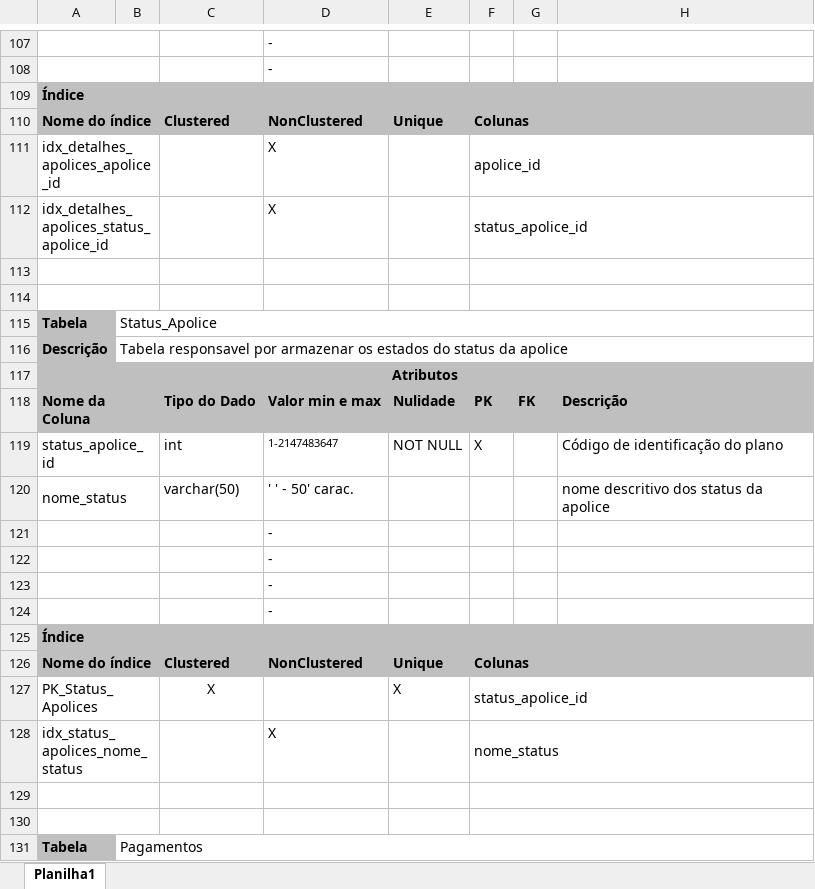
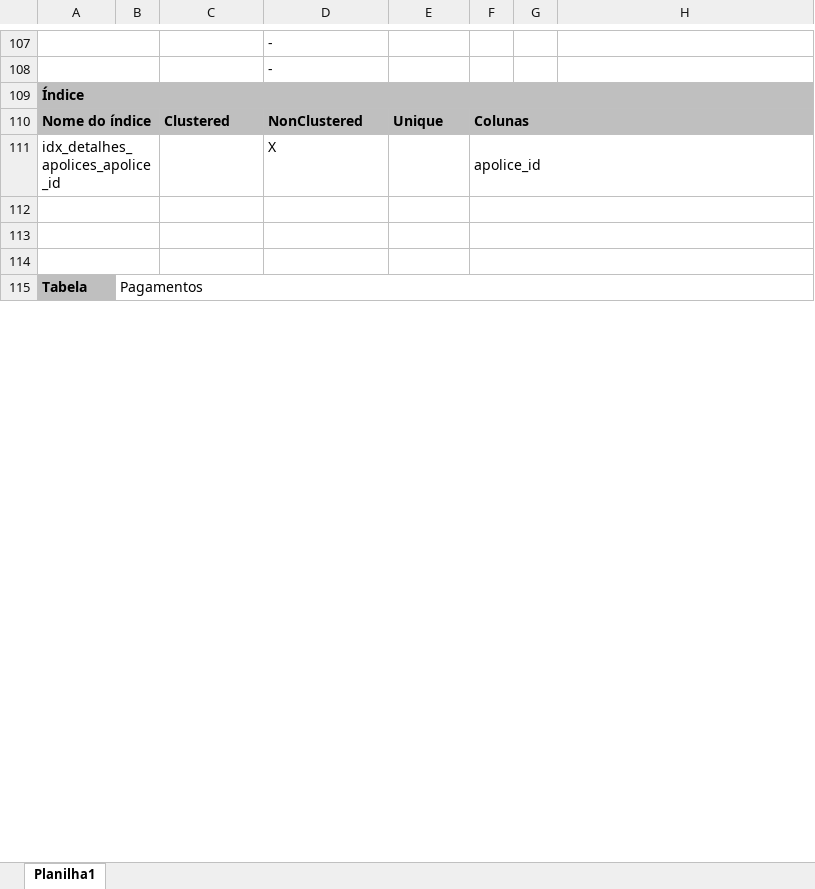
Before and after one commit to qeitiof/securecel, an Excel workbook: dicionario_dados/Dicionario de dados.xlsx, sheet Planilha1, drawn as a sheet; only a part is shown, gaps mark what is left out; values as stored, in another font and other column widths than the file's, no borders; removed rows and columns are numbered as before the commit, all else as after; the diff covers the shown part only; the diff names each change by its address in the sheet, - before the commit and + after, or states it on an @@ line.

```diff
--- a/dicionario_dados/Dicionario de dados.xlsx (sheet Planilha1)
+++ b/dicionario_dados/Dicionario de dados.xlsx (sheet Planilha1)
-row 112: idx_detalhes_apolices_status_apolice_id |  |  | X |  | status_apolice_id
-row 114: (empty)
-row 115: Tabela | Status_Apolice
-row 116: Descrição | Tabela responsavel por armazenar os estados do status da apolice
-row 117: Atributos
-row 118: Nome da Coluna |  | Tipo do Dado | Valor min e max | Nulidade | PK | FK | Descrição
-row 119: status_apolice_id |  | int | 1-2147483647 | NOT NULL | X |  | Código de identificação do plano
-row 120: nome_status |  | varchar(50) | ' ' - 50' carac. |  |  |  | nome descritivo dos status da apolice
-row 121:  |  |  | -
-row 122:  |  |  | -
-row 123:  |  |  | -
-row 124:  |  |  | -
-row 125: Índice
-row 126: Nome do índice |  | Clustered | NonClustered | Unique | Colunas
-row 127: PK_Status_Apolices |  | X |  | X | status_apolice_id
-row 128: idx_status_apolices_nome_status |  |  | X |  | nome_status
```
Also changed, not shown: 2 added rows and 34 removed rows elsewhere in this sheet, 2 other files.
